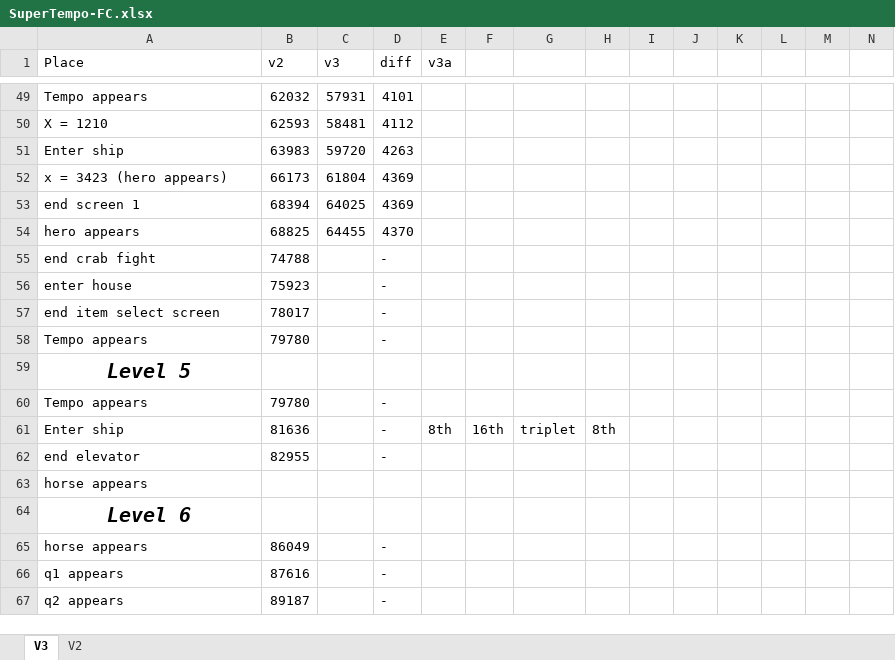
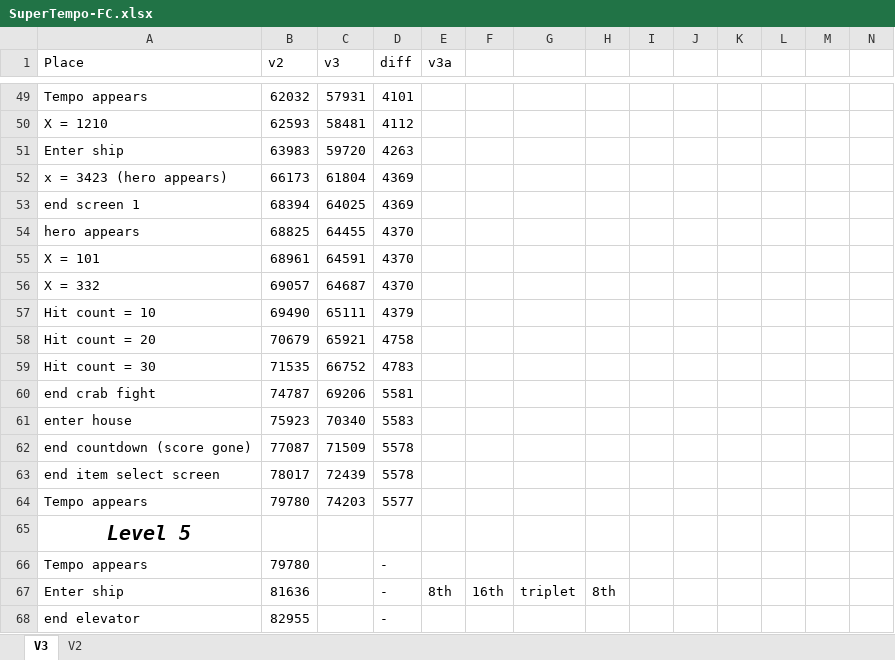
Before and after one commit to adelikat/tas, an Excel workbook: SuperTempo/SuperTempo-FC.xlsx, sheet V3, drawn as a sheet; only a part is shown, gaps mark what is left out; the shorter side is filled out with more unchanged rows; values as stored, in another font and other column widths than the file's, no borders; removed rows and columns are numbered as before the commit, all else as after; the diff names each change by its address in the sheet, - before the commit and + after, or states it on an @@ line.

Commit message:
Super Tempo - level 4 done but wtih more points than idea, need to redo

```diff
--- a/SuperTempo/SuperTempo-FC.xlsx (sheet V3)
+++ b/SuperTempo/SuperTempo-FC.xlsx (sheet V3)
-row 55: end crab fight | 74788 |  | -
+row 55: X = 101 | 68961 | 64591 | 4370
+row 56: X = 332 | 69057 | 64687 | 4370
+row 57: Hit count = 10 | 69490 | 65111 | 4379
+row 58: Hit count = 20 | 70679 | 65921 | 4758
+row 59: Hit count = 30 | 71535 | 66752 | 4783
+row 60: end crab fight | 74787 | 69206 | 5581
-C61 (v3): (empty)
+C61 (v3): 70340
-D61 (diff): -
+D61 (diff): 5583
+row 62: end countdown (score gone) | 77087 | 71509 | 5578
-C63 (v3): (empty)
+C63 (v3): 72439
-D63 (diff): -
+D63 (diff): 5578
-C64 (v3): (empty)
+C64 (v3): 74203
-D64 (diff): -
+D64 (diff): 5577
```
Also changed, not shown: 1 other file.
